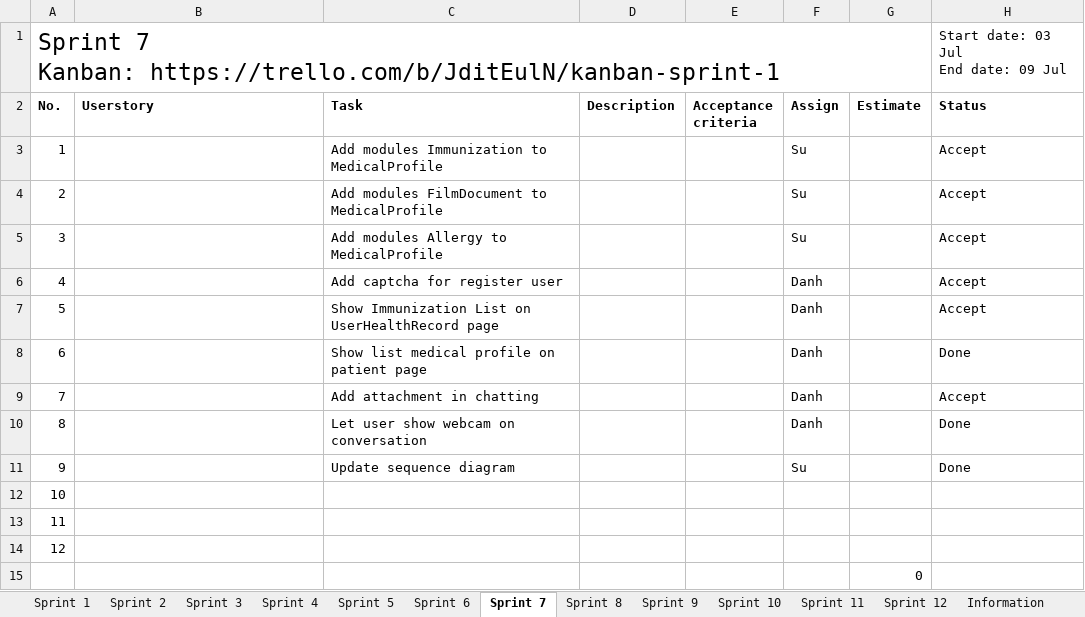
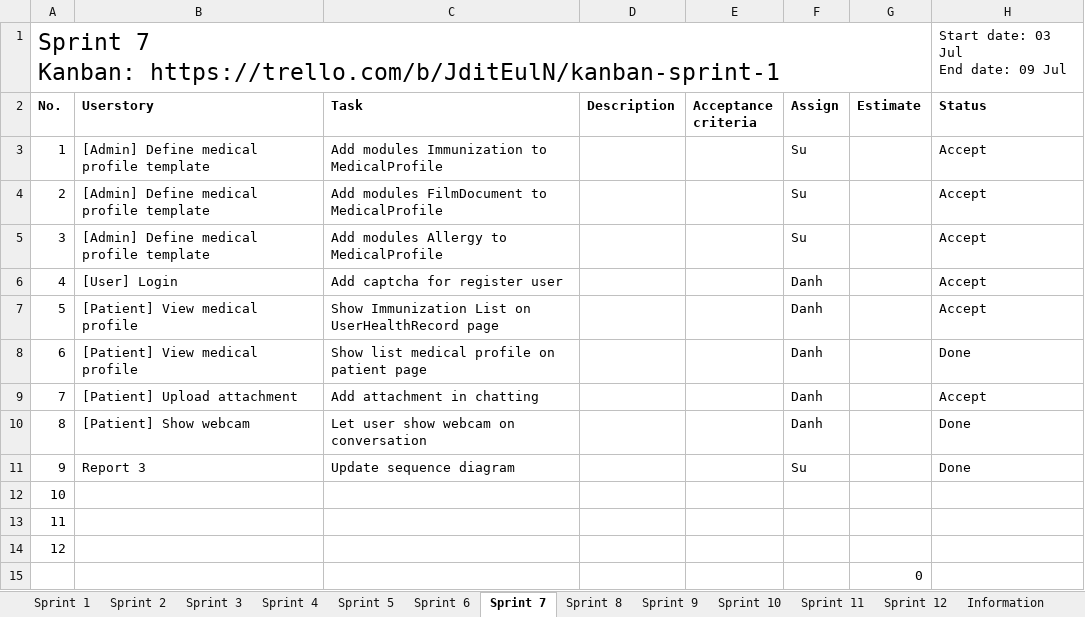
Before and after one commit to palaniellappank/online-medical-consultant-system, an Excel workbook: Document/SCRUM/Sprint Backlog.xlsx, sheet Sprint 7, drawn as a sheet; values as stored, in another font and other column widths than the file's, no borders; conditional formats and table styles not drawn; the diff names each change by its address in the sheet, - before the commit and + after, or states it on an @@ line.

Commit message:
Map user story from product backlog to sprint backlog

```diff
--- a/Document/SCRUM/Sprint Backlog.xlsx (sheet Sprint 7)
+++ b/Document/SCRUM/Sprint Backlog.xlsx (sheet Sprint 7)
-B3:B5 (Userstory): (empty)
+B3:B5 (Userstory): [Admin] Define medical profile template
-B6 (Userstory): (empty)
+B6 (Userstory): [User] Login
-B7:B8 (Userstory): (empty)
+B7:B8 (Userstory): [Patient] View medical profile
-B9 (Userstory): (empty)
+B9 (Userstory): [Patient] Upload attachment
-B10 (Userstory): (empty)
+B10 (Userstory): [Patient] Show webcam
-B11 (Userstory): (empty)
+B11 (Userstory): Report 3
```
Also changed, not shown: sheet Sprint 3, sheet Sprint 4, sheet Sprint 9, sheet Sprint 5, sheet Sprint 8, sheet Sprint 2, 3 more sheets, 1 other file.
